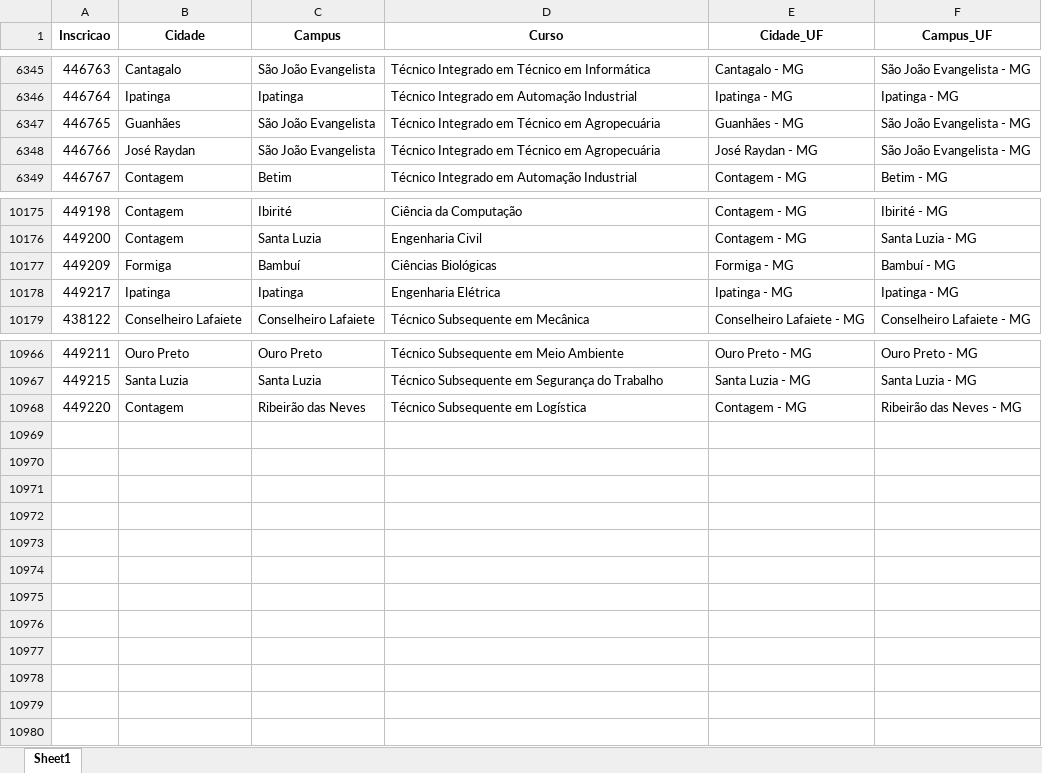
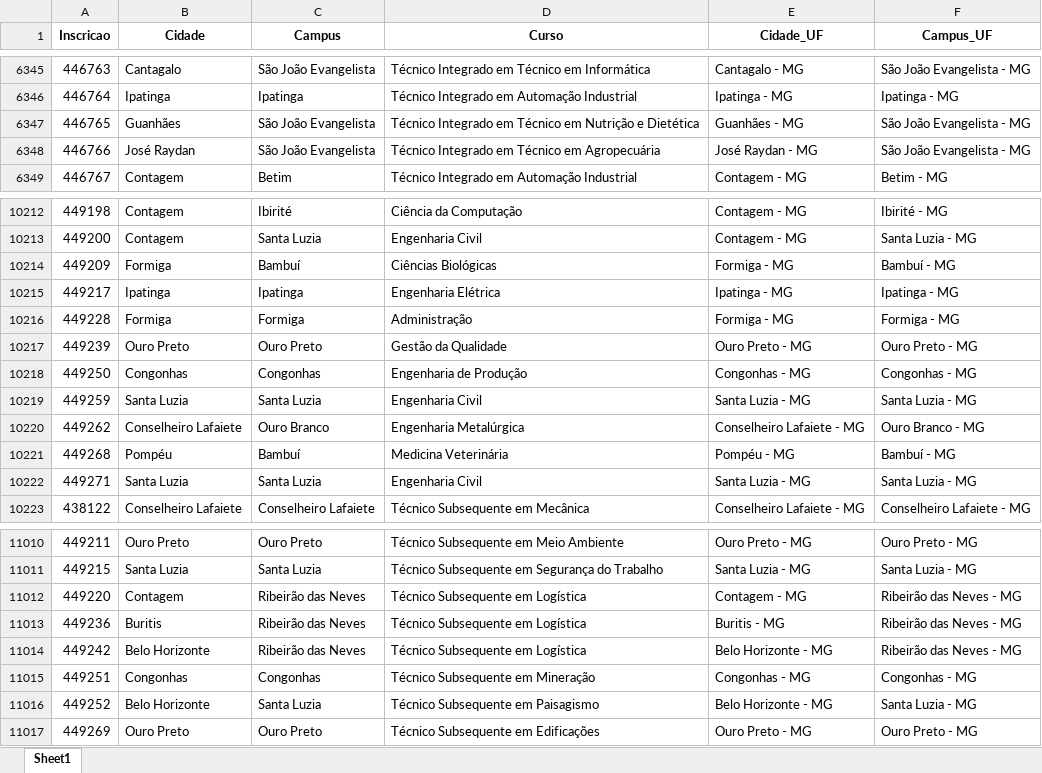
Before and after one commit to lucianovilasboas/vestibular-mapa2025, an Excel workbook: dados/processado.xlsx, sheet Sheet1, drawn as a sheet; only a part is shown, gaps mark what is left out; values as stored, in another font and other column widths than the file's, no borders; the diff covers the shown part only; the diff names each change by its address in the sheet, - before the commit and + after, or states it on an @@ line.

```diff
--- a/dados/processado.xlsx (sheet Sheet1)
+++ b/dados/processado.xlsx (sheet Sheet1)
-D6347 (Curso): …Técnico em Agropecuária
+D6347 (Curso): …Técnico em Nutrição e Dietética
+row 10216: 449228 | Formiga | Formiga | Administração | Formiga - MG | Formiga - MG
+row 10217: 449239 | Ouro Preto | Ouro Preto | Gestão da Qualidade | Ouro Preto - MG | Ouro Preto - MG
+row 10218: 449250 | Congonhas | Congonhas | Engenharia de Produção | Congonhas - MG | Congonhas - MG
+row 10219: 449259 | Santa Luzia | Santa Luzia | Engenharia Civil | Santa Luzia - MG | Santa Luzia - MG
+row 10220: 449262 | Conselheiro Lafaiete | Ouro Branco | Engenharia Metalúrgica | Conselheiro Lafaiete - MG | Ouro Branco - MG
+row 10221: 449268 | Pompéu | Bambuí | Medicina Veterinária | Pompéu - MG | Bambuí - MG
+row 10222: 449271 | Santa Luzia | Santa Luzia | Engenharia Civil | Santa Luzia - MG | Santa Luzia - MG
+row 11013: 449236 | Buritis | Ribeirão das Neves | Técnico Subsequente em Logística | Buritis - MG | Ribeirão das Neves - MG
+row 11014: 449242 | Belo Horizonte | Ribeirão das Neves | Técnico Subsequente em Logística | Belo Horizonte - MG | Ribeirão das Neves - MG
+row 11015: 449251 | Congonhas | Congonhas | Técnico Subsequente em Mineração | Congonhas - MG | Congonhas - MG
+row 11016: 449252 | Belo Horizonte | Santa Luzia | Técnico Subsequente em Paisagismo | Belo Horizonte - MG | Santa Luzia - MG
+row 11017: 449269 | Ouro Preto | Ouro Preto | Técnico Subsequente em Edificações | Ouro Preto - MG | Ouro Preto - MG
```
Also changed, not shown: 37 added rows elsewhere in this sheet.
